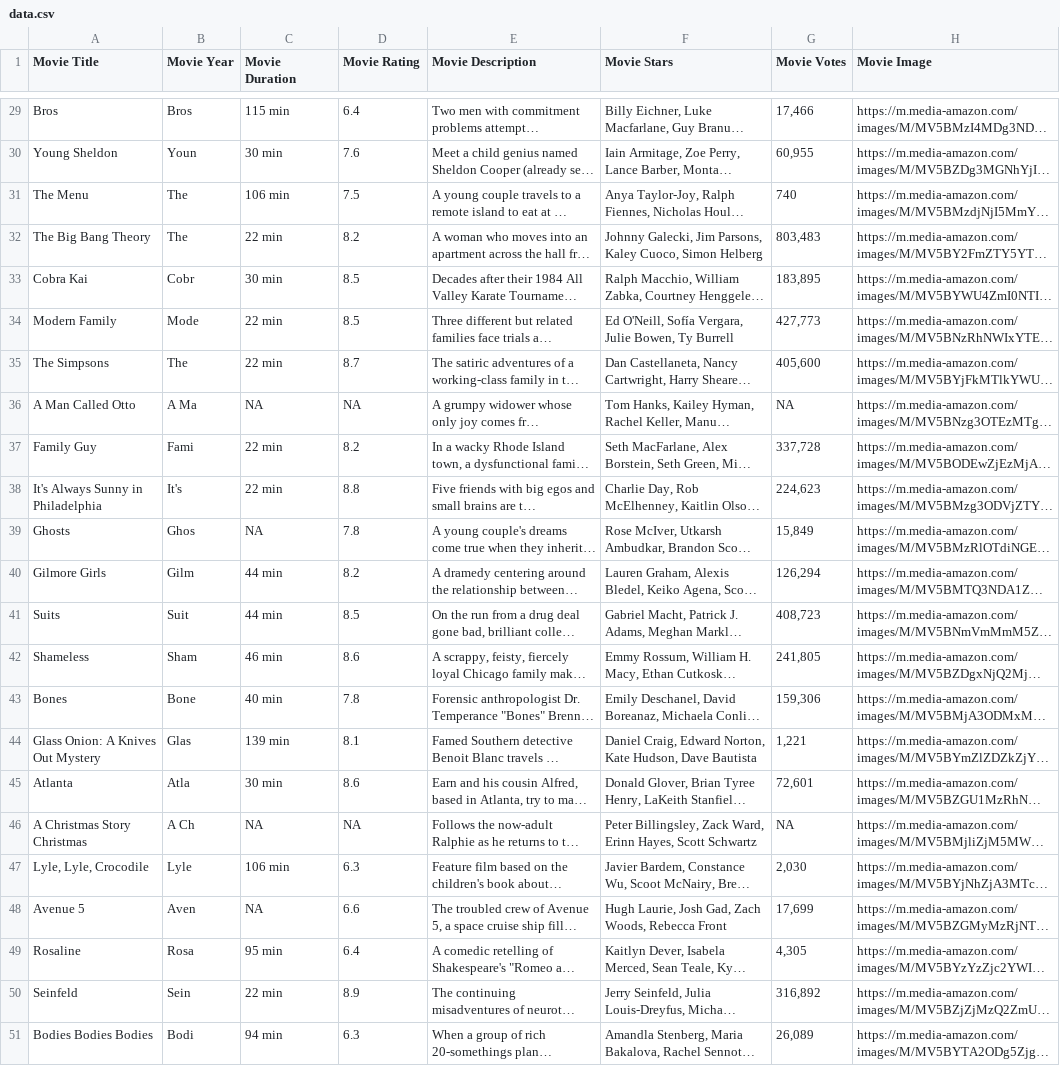
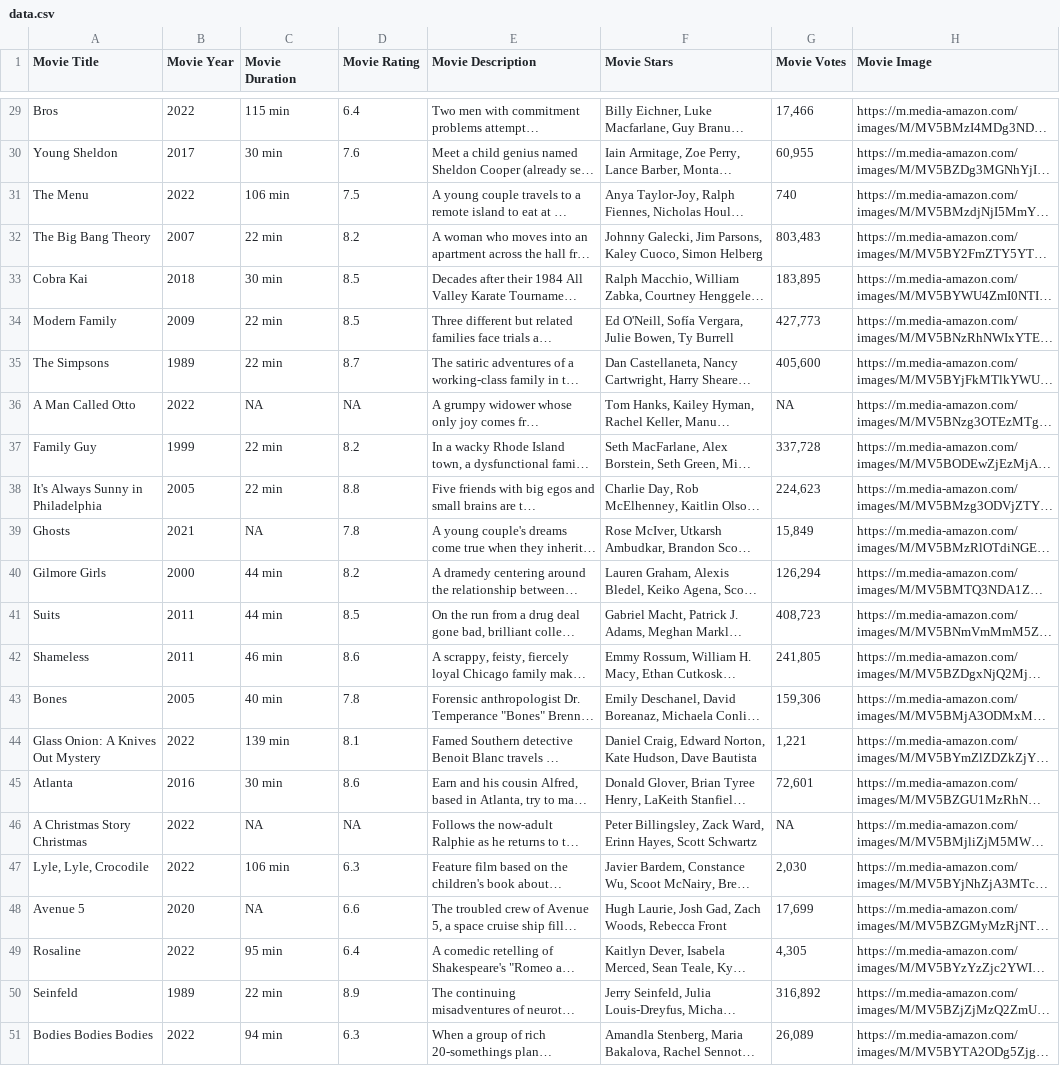
Before and after one commit to LucasGomezTorres/Web_Scraping, a CSV file: dataset/data.csv, drawn as a sheet; only a part is shown, gaps mark what is left out; long unchanged cells end in …; the diff covers the shown part only; the diff names each change by its address in the sheet, - before the commit and + after, or states it on an @@ line.

```diff
--- a/dataset/data.csv
+++ b/dataset/data.csv
-B29 (Movie Year): Bros
+B29 (Movie Year): 2022
-B30 (Movie Year): Youn
+B30 (Movie Year): 2017
-B31 (Movie Year): The
+B31 (Movie Year): 2022
-B32 (Movie Year): The
+B32 (Movie Year): 2007
-B33 (Movie Year): Cobr
+B33 (Movie Year): 2018
-B34 (Movie Year): Mode
+B34 (Movie Year): 2009
-B35 (Movie Year): The
+B35 (Movie Year): 1989
-B36 (Movie Year): A Ma
+B36 (Movie Year): 2022
-B37 (Movie Year): Fami
+B37 (Movie Year): 1999
-B38 (Movie Year): It's
+B38 (Movie Year): 2005
-B39 (Movie Year): Ghos
+B39 (Movie Year): 2021
-B40 (Movie Year): Gilm
+B40 (Movie Year): 2000
-B41 (Movie Year): Suit
+B41 (Movie Year): 2011
-B42 (Movie Year): Sham
+B42 (Movie Year): 2011
-B43 (Movie Year): Bone
+B43 (Movie Year): 2005
-B44 (Movie Year): Glas
+B44 (Movie Year): 2022
-B45 (Movie Year): Atla
+B45 (Movie Year): 2016
-B46 (Movie Year): A Ch
+B46 (Movie Year): 2022
-B47 (Movie Year): Lyle
+B47 (Movie Year): 2022
-B48 (Movie Year): Aven
+B48 (Movie Year): 2020
-B49 (Movie Year): Rosa
+B49 (Movie Year): 2022
-B50 (Movie Year): Sein
+B50 (Movie Year): 1989
-B51 (Movie Year): Bodi
+B51 (Movie Year): 2022
```
Also changed, not shown: 27 edited cells elsewhere in this file.
